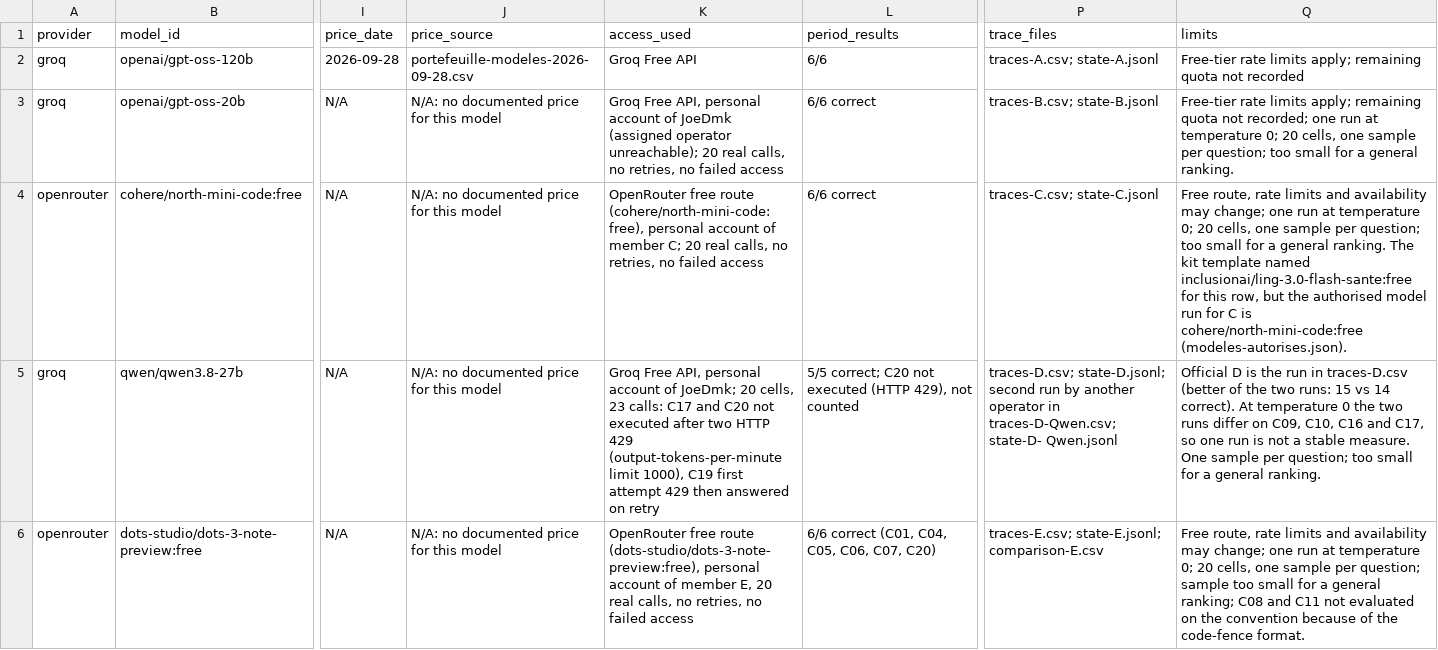
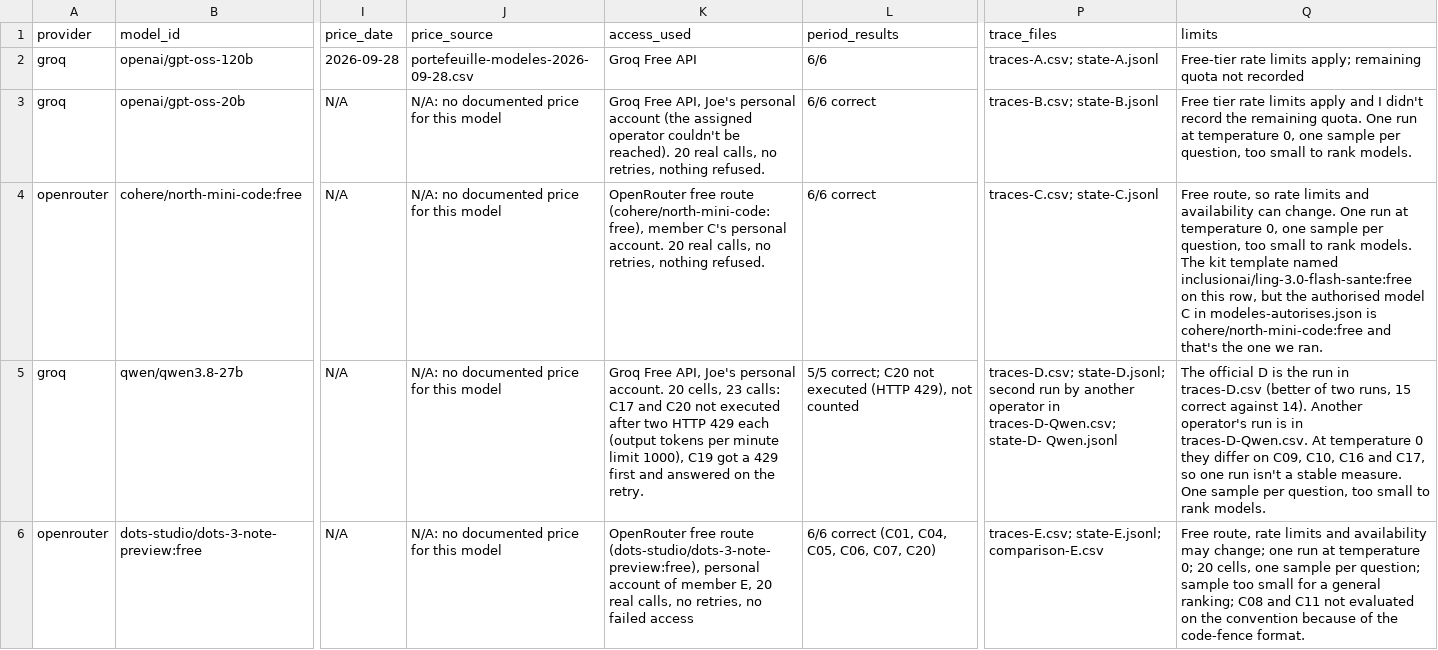
Before and after one commit to Sharankohli/next-generation-ai-td, a CSV file: five-model-summary-en.csv, drawn as a sheet; only a part is shown, gaps mark what is left out; the diff names each change by its address in the sheet, - before the commit and + after, or states it on an @@ line.

```diff
--- a/five-model-summary-en.csv
+++ b/five-model-summary-en.csv
-K3 (access_used): …Free API, personal account of JoeDmk (assigned operator unreachable); 20 real calls, no retries, no failed access
+K3 (access_used): …Free API, Joe's personal account (the assigned operator couldn't be reached). 20 real calls, no retries, nothing refused.
-Q3 (limits): Free-tier rate limits apply; remaining quota not recorded; one run at temperature 0; 20 cells, one sample per question; too small for a general ranking.
+Q3 (limits): Free tier rate limits apply and I didn't record the remaining quota. One run at temperature 0, one sample per question, too small to rank models.
-K4 (access_used): …route (cohere/north-mini-code:free), personal account of member C; 20 real calls, no retries, no failed access
+K4 (access_used): …route (cohere/north-mini-code:free), member C's personal account. 20 real calls, no retries, nothing refused.
-Q4 (limits): Free route, rate limits and availability may change; one run at temperature 0; 20 cells, one sample per question; too small for a general ranking. The kit template named inclusionai/ling-3.0-flash-sante:free for this row, but the authorised model run for C is cohere/north-mini-code:free (modeles-autorises.json).
+Q4 (limits): Free route, so rate limits and availability can change. One run at temperature 0, one sample per question, too small to rank models. The kit template named inclusionai/ling-3.0-flash-sante:free on this row, but the authorised model C in modeles-autorises.json is cohere/north-mini-code:free and that's the one we ran.
-K5 (access_used): …Free API, personal account of JoeDmk; 20 cells, 23 calls: C17 and C20 not executed after two HTTP 429 (output-tokens-per-minute limit 1000), C19 first attempt 429 then answered on retry
+K5 (access_used): …Free API, Joe's personal account. 20 cells, 23 calls: C17 and C20 not executed after two HTTP 429 each (output tokens per minute limit 1000), C19 got a 429 first and answered on the retry.
-Q5 (limits): Official D is the run in traces-D.csv (better of the two runs: 15 vs 14 correct). At temperature 0 the two runs differ on C09, C10, C16 and C17, so one run is not a stable measure. One sample per question; too small for a general ranking.
+Q5 (limits): The official D is the run in traces-D.csv (better of two runs, 15 correct against 14). Another operator's run is in traces-D-Qwen.csv. At temperature 0 they differ on C09, C10, C16 and C17, so one run isn't a stable measure. One sample per question, too small to rank models.
```
Also changed, not shown: model-question-comparison-en.csv, 1 other file.
